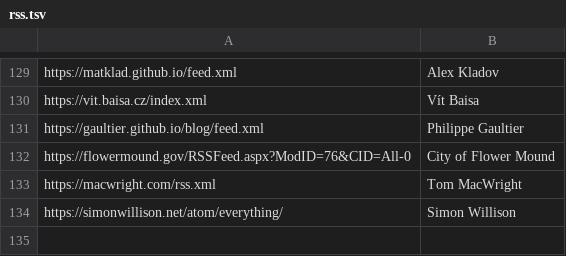
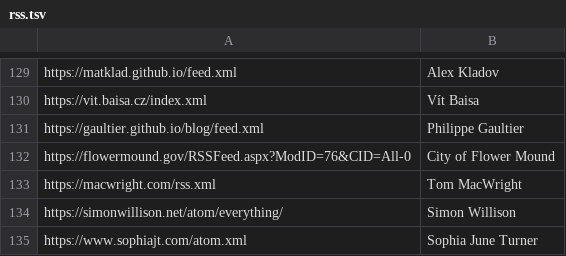
Before and after one commit to mitchpaulus/dotfiles, a TSV file: rss.tsv, drawn as a sheet; only a part is shown, gaps mark what is left out; the diff names each change by its address in the sheet, - before the commit and + after, or states it on an @@ line.

Commit message:
Update RSS

```diff
--- a/rss.tsv
+++ b/rss.tsv
+row 135: https://www.sophiajt.com/atom.xml | Sophia June Turner
```
